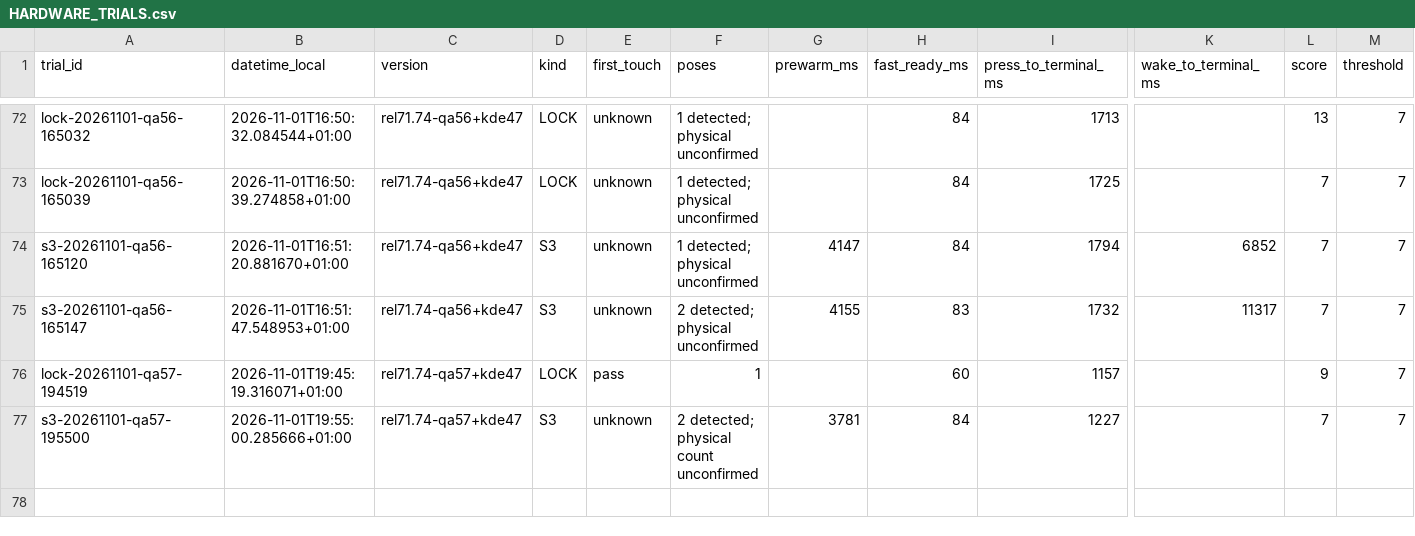
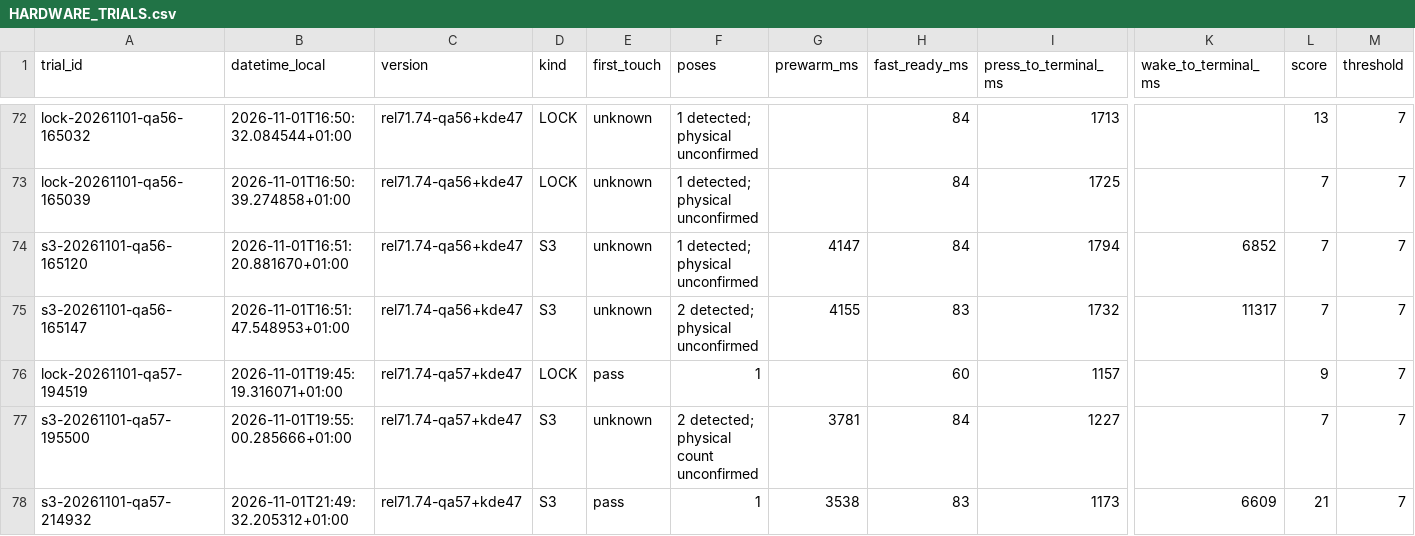
Before and after one commit to GodsQuantum/Huawei-Matebook-13-Linux, a CSV file: fingerprint/docs/HARDWARE_TRIALS.csv, drawn as a sheet; only a part is shown, gaps mark what is left out; rows hold the shown columns only; the diff names each change by its address in the sheet, - before the commit and + after, or states it on an @@ line.

Commit message:
docs(gxfp): record first-touch QA57 deep S3 6609ms champion

```diff
--- a/fingerprint/docs/HARDWARE_TRIALS.csv
+++ b/fingerprint/docs/HARDWARE_TRIALS.csv
+row 78: s3-20261101-qa57-214932 | 2026-11-01T21:49:32.205312+01:00 | rel71.74-qa57+kde47 | S3 | pass | 1 | 3538 | 83 | 1173 | 6609 | 21 | 7
```
Also changed, not shown: 3 other files.
